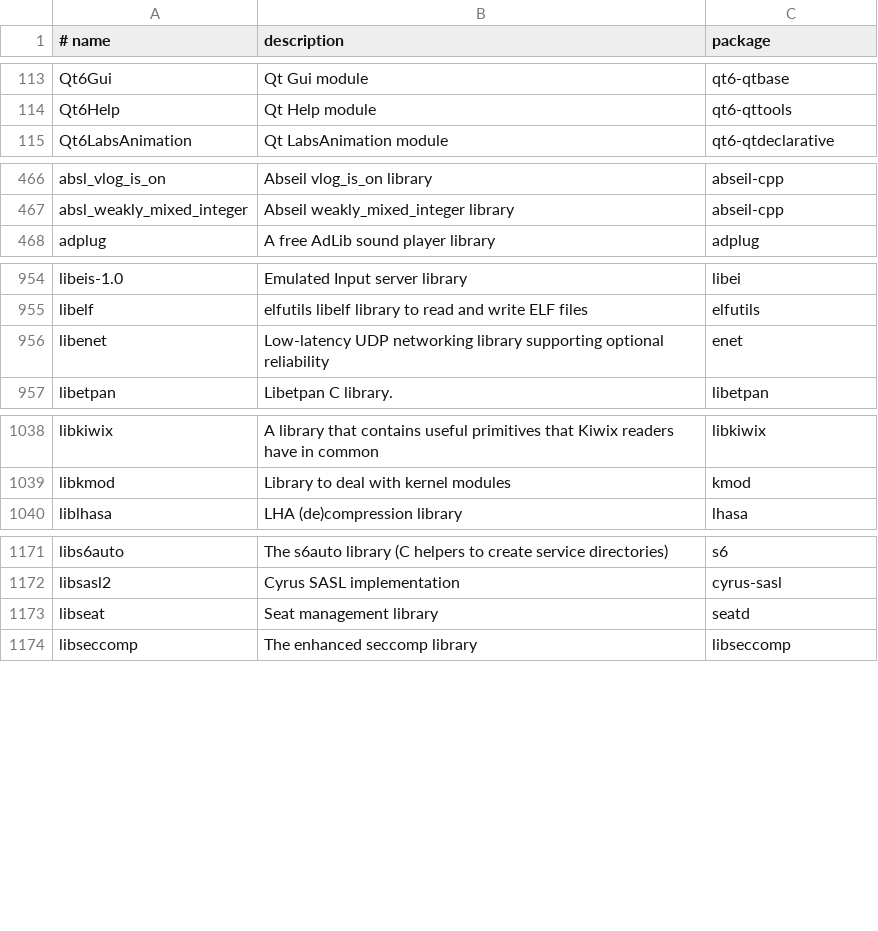
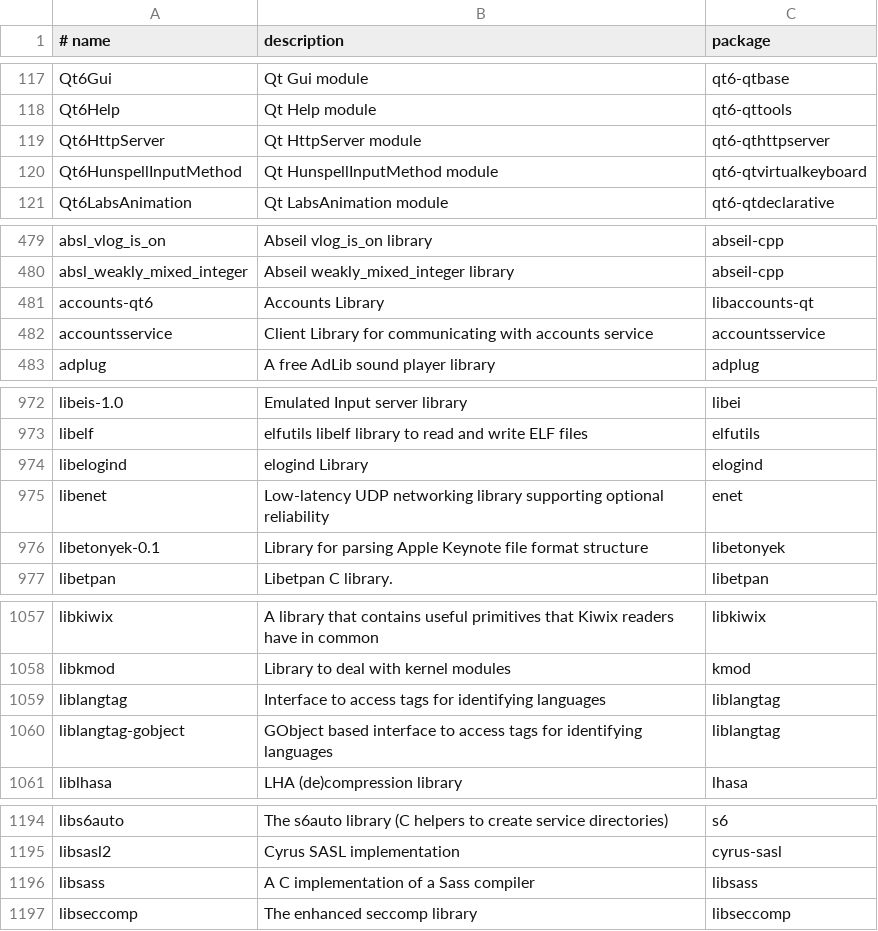
Before and after one commit to kunaldawn/kdos, a TSV file: docs/kfs/data/pc.tsv, drawn as a sheet; only a part is shown, gaps mark what is left out; removed rows and columns are numbered as before the commit, all else as after; the diff covers the shown part only; the diff names each change by its address in the sheet, - before the commit and + after, or states it on an @@ line.

```diff
--- a/docs/kfs/data/pc.tsv
+++ b/docs/kfs/data/pc.tsv
+row 119: Qt6HttpServer | Qt HttpServer module | qt6-qthttpserver
+row 120: Qt6HunspellInputMethod | Qt HunspellInputMethod module | qt6-qtvirtualkeyboard
+row 481: accounts-qt6 | Accounts Library | libaccounts-qt
+row 482: accountsservice | Client Library for communicating with accounts service | accountsservice
+row 974: libelogind | elogind Library | elogind
+row 976: libetonyek-0.1 | Library for parsing Apple Keynote file format structure | libetonyek
+row 1059: liblangtag | Interface to access tags for identifying languages | liblangtag
+row 1060: liblangtag-gobject | GObject based interface to access tags for identifying languages | liblangtag
-row 1173: libseat | Seat management library | seatd
+row 1196: libsass | A C implementation of a Sass compiler | libsass
```
Also changed, not shown: 26 added rows and 5 removed rows elsewhere in this file, docs/kfs/data/whatis.tsv, 5 other files.
